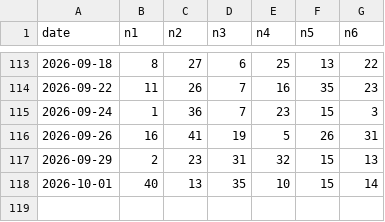
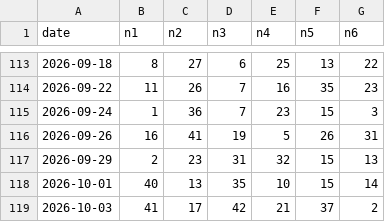
Before and after one commit to Mystgraider/loo_bot, a CSV file: data/draws_6_42.csv, drawn as a sheet; only a part is shown, gaps mark what is left out; the diff names each change by its address in the sheet, - before the commit and + after, or states it on an @@ line.

```diff
--- a/data/draws_6_42.csv
+++ b/data/draws_6_42.csv
+row 119: 2026-10-03 | 41 | 17 | 42 | 21 | 37 | 2
```
Also changed, not shown: data/draws_6_55.csv, data/draws_6d.csv, 2 other files.
